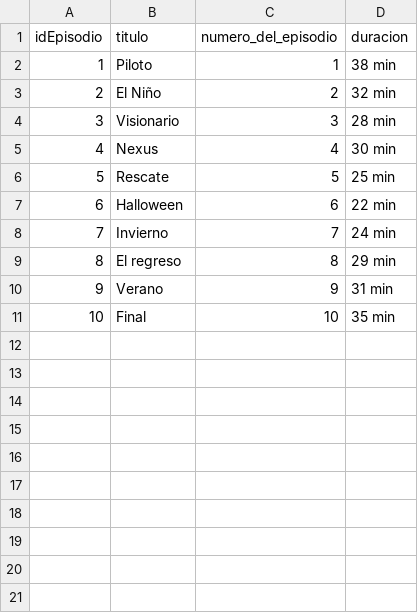
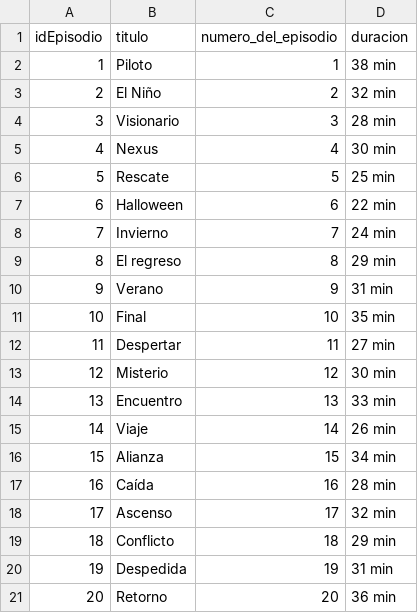
Before and after one commit to ntlg72/Actividad_8, a CSV file: Episodio.csv, drawn as a sheet; the diff names each change by its address in the sheet, - before the commit and + after, or states it on an @@ line.

Commit message:
Update Episodio.csv

```diff
--- a/Episodio.csv
+++ b/Episodio.csv
+row 12: 11 | Despertar | 11 | 27 min
+row 13: 12 | Misterio | 12 | 30 min
+row 14: 13 | Encuentro | 13 | 33 min
+row 15: 14 | Viaje | 14 | 26 min
+row 16: 15 | Alianza | 15 | 34 min
+row 17: 16 | Caída | 16 | 28 min
+row 18: 17 | Ascenso | 17 | 32 min
+row 19: 18 | Conflicto | 18 | 29 min
+row 20: 19 | Despedida | 19 | 31 min
+row 21: 20 | Retorno | 20 | 36 min
```
